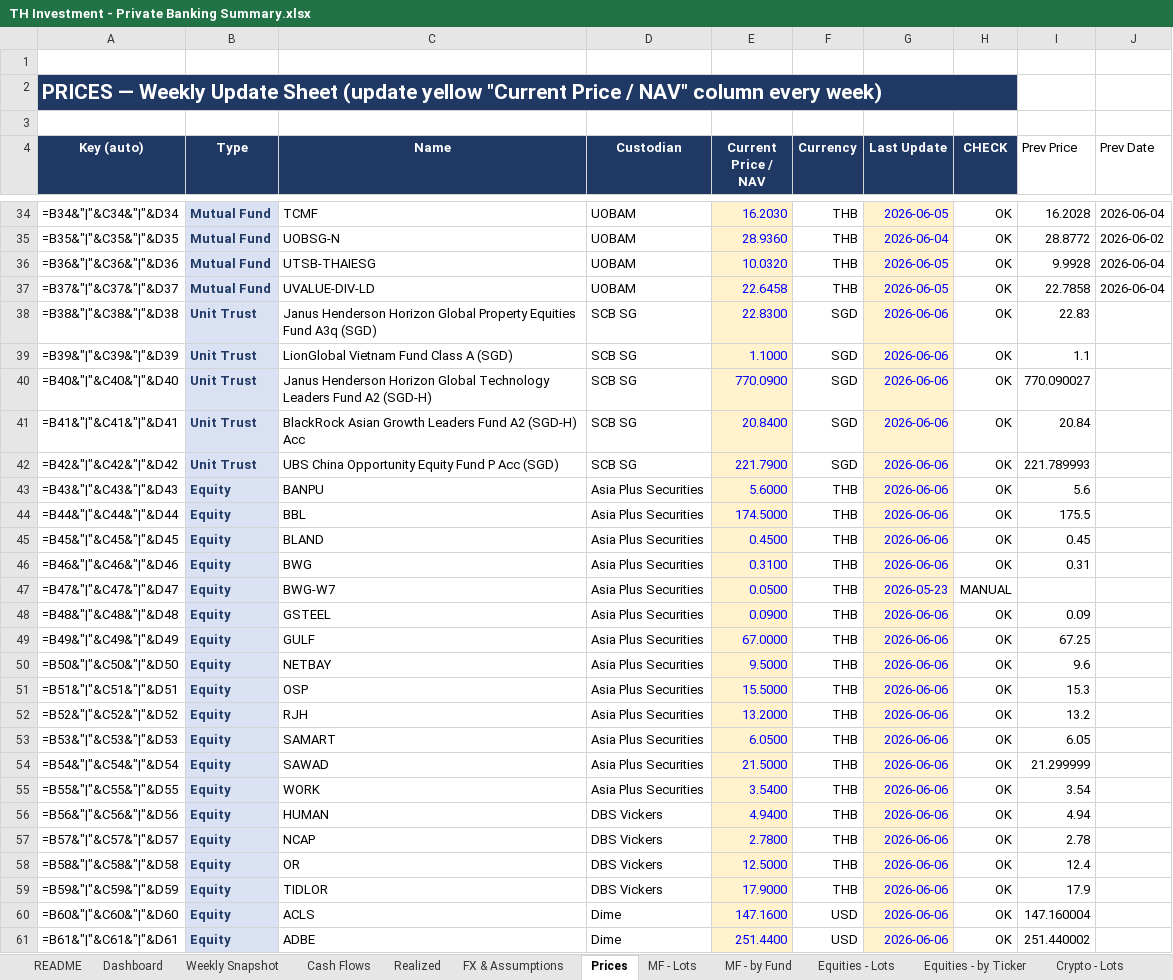
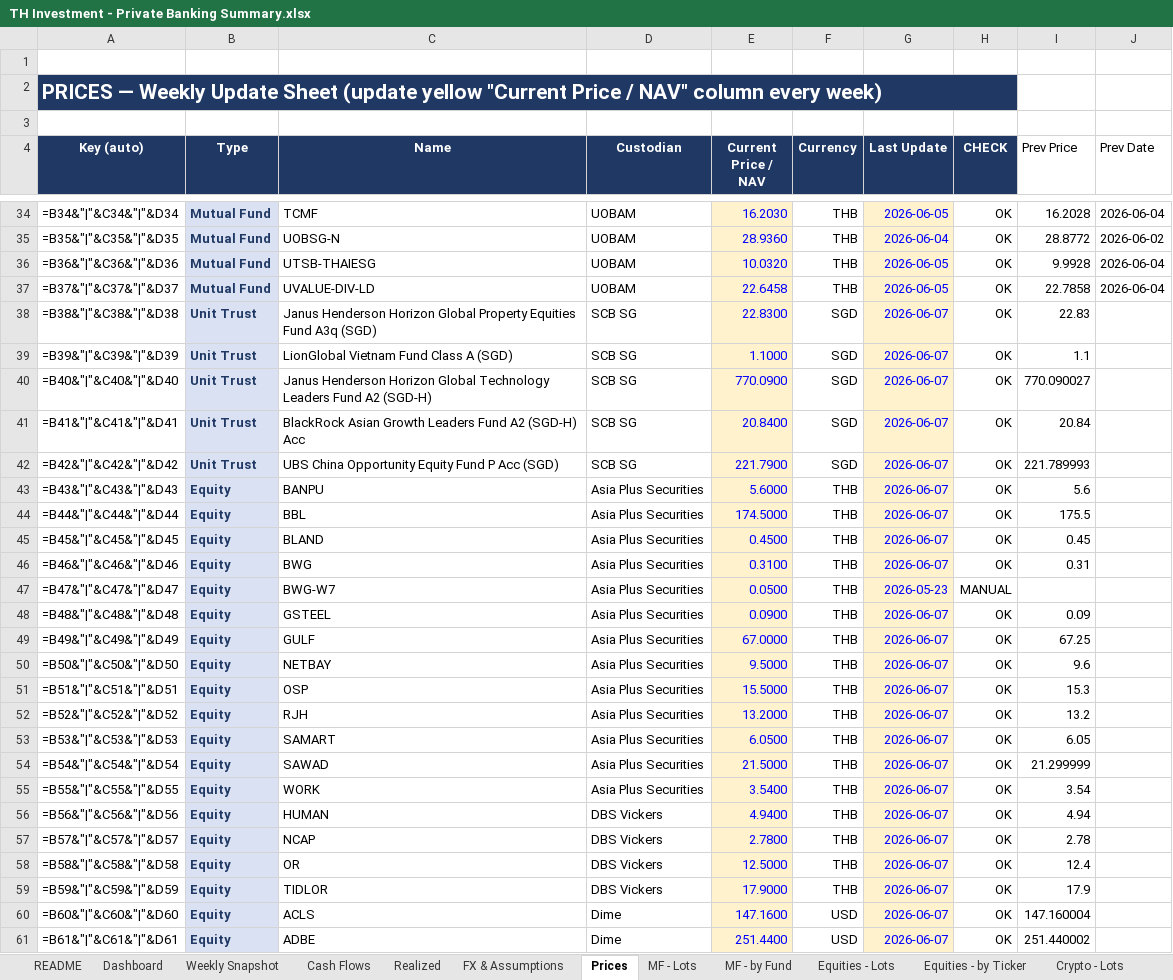
Before and after one commit to vsupakatitham-cloud/investment-dashboard, an Excel workbook: TH Investment - Private Banking Summary.xlsx, sheet Prices, drawn as a sheet; only a part is shown, gaps mark what is left out; values as stored, in another font and other column widths than the file's, no borders; formulas without a stored value are shown as written; conditional formats not drawn; the diff covers the shown part only; the diff names each change by its address in the sheet, - before the commit and + after, or states it on an @@ line.

```diff
--- a/TH Investment - Private Banking Summary.xlsx (sheet Prices)
+++ b/TH Investment - Private Banking Summary.xlsx (sheet Prices)
-G38:G46 (Last Update): 2026-06-06
+G38:G46 (Last Update): 2026-06-07
-G48:G61 (Last Update): 2026-06-06
+G48:G61 (Last Update): 2026-06-07
```
Also changed, not shown: 84 edited cells elsewhere in this sheet, sheet Weekly Snapshot, sheet FX & Assumptions, charts or pictures, 4 other files.
